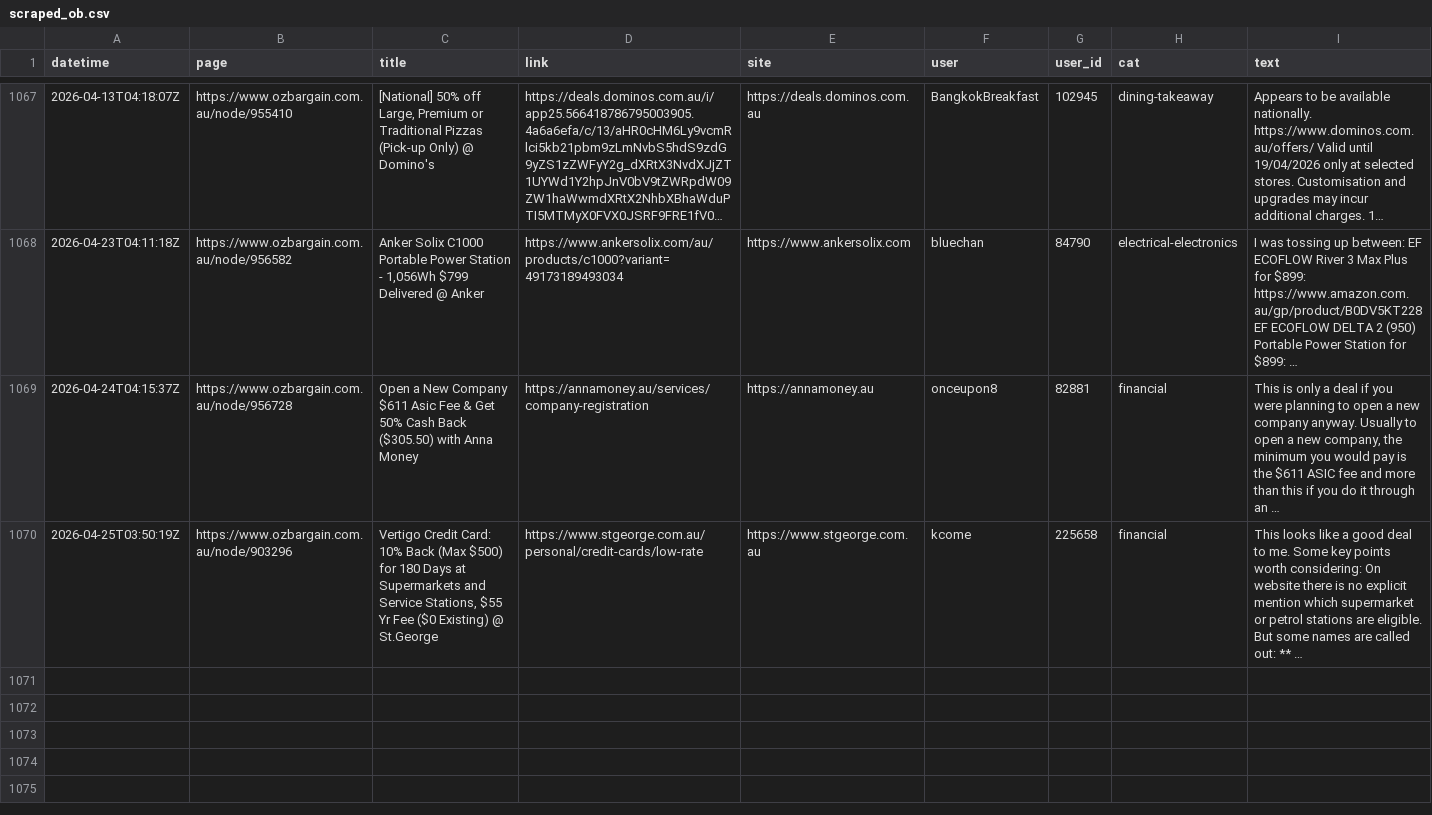
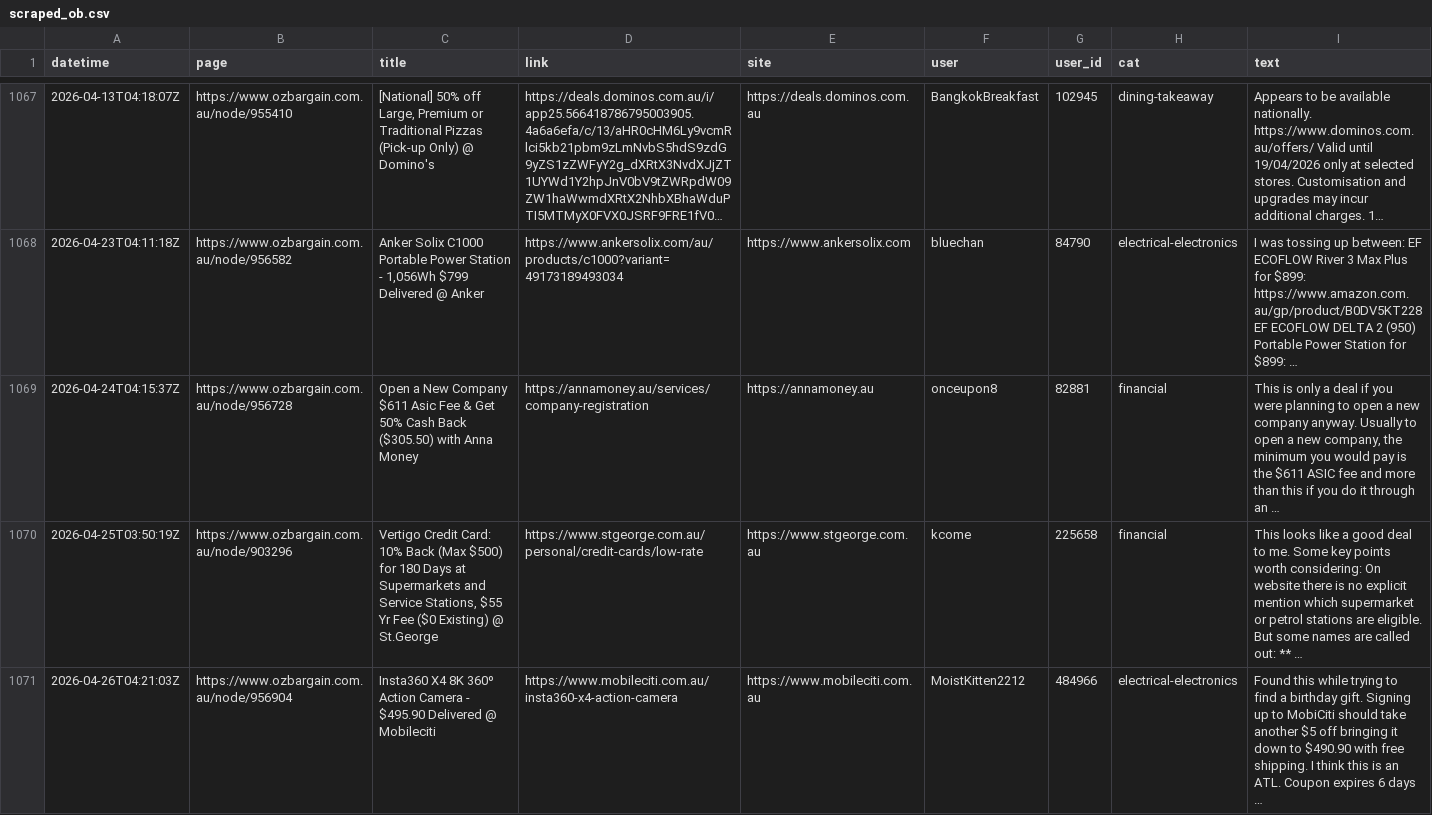
Before and after one commit to nwbort/car-loans, a CSV file: data/scraped_ob.csv, drawn as a sheet; only a part is shown, gaps mark what is left out; long unchanged cells end in ….

Commit message:
refreshing data

```diff
--- a/data/scraped_ob.csv
+++ b/data/scraped_ob.csv
@@ -1070 +1070,2 @@ datetime,page,title,link,site,user,user_id,cat,text
 2026-04-25T03:50:19Z,https://www.ozbargain.com.au/node/903296,"Vertigo Credit Card: 10% Back (Max $500) for 180 Days at Supermarkets and Service Stations, $55 Yr Fee ($0 Existing) @ St.George",https://www.stgeorge.com.au/personal/credit-cards/low-rate,https://www.stgeorge.com.au,kcome,225658,financial,This looks like a good deal to me. Some key points worth considering: On website there is no explicit mention which supermarket or petrol stations are eligible. But some names are called out: ** …
+2026-04-26T04:21:03Z,https://www.ozbargain.com.au/node/956904,Insta360 X4 8K 360º Action Camera - $495.90 Delivered @ Mobileciti,https://www.mobileciti.com.au/insta360-x4-action-camera,https://www.mobileciti.com.au,MoistKitten2212,484966,electrical-electronics,Found this while trying to find a birthday gift. Signing up to MobiCiti should take another $5 off bringing it down to $490.90 with free shipping. I think this is an ATL. Coupon expires 6 days …
```
Also changed, not shown: 11 other files.
